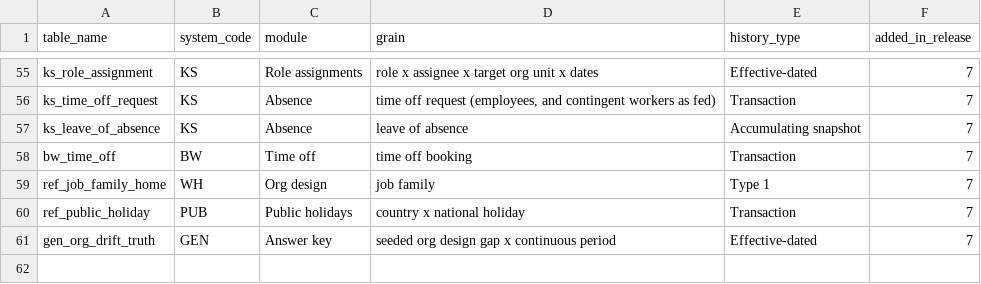
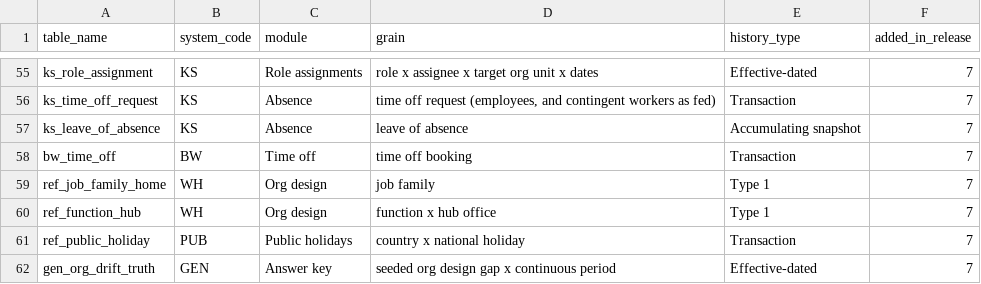
Before and after one commit to thialp/people-analytics-warehouse, a CSV file: data/raw/ref_raw_table_lineage.csv, drawn as a sheet; only a part is shown, gaps mark what is left out.

```diff
--- a/data/raw/ref_raw_table_lineage.csv
+++ b/data/raw/ref_raw_table_lineage.csv
@@ -59,2 +59,3 @@ bw_time_off,BW,Time off,time off booking,Transaction,7
 ref_job_family_home,WH,Org design,job family,Type 1,7
+ref_function_hub,WH,Org design,function x hub office,Type 1,7
 ref_public_holiday,PUB,Public holidays,country x national holiday,Transaction,7
```
Also changed, not shown: data/raw/ref_raw_column.csv, 16 other files.
